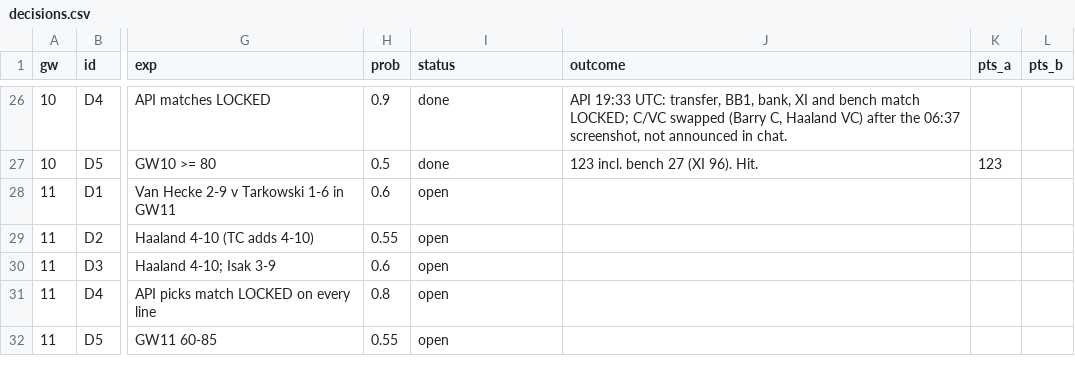
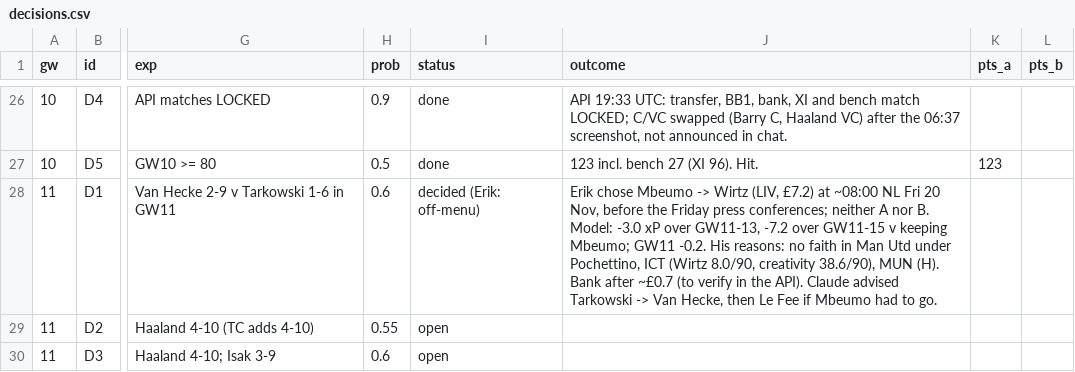
Before and after one commit to erikdekock/FPL2627, a CSV file: data/decisions.csv, drawn as a sheet; only a part is shown, gaps mark what is left out; the shorter side is filled out with more unchanged rows; the diff names each change by its address in the sheet, - before the commit and + after, or states it on an @@ line.

```diff
--- a/data/decisions.csv
+++ b/data/decisions.csv
-I28 (status): open
+I28 (status): decided (Erik: off-menu)
-J28 (outcome): (empty)
+J28 (outcome): Erik chose Mbeumo -> Wirtz (LIV, £7.2) at ~08:00 NL Fri 20 Nov, before the Friday press conferences; neither A nor B. Model: -3.0 xP over GW11-13, -7.2 over GW11-15 v keeping Mbeumo; GW11 -0.2. His reasons: no faith in Man Utd under Pochettino, ICT (Wirtz 8.0/90, creativity 38.6/90), MUN (H). Bank after ~£0.7 (to verify in the API). Claude advised Tarkowski -> Van Hecke, then Le Fee if Mbeumo had to go.
```
Also changed, not shown: data/watchlist.csv, 1 other file.
